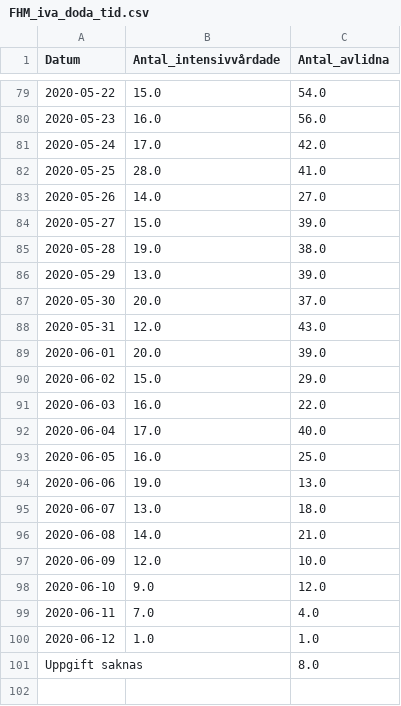
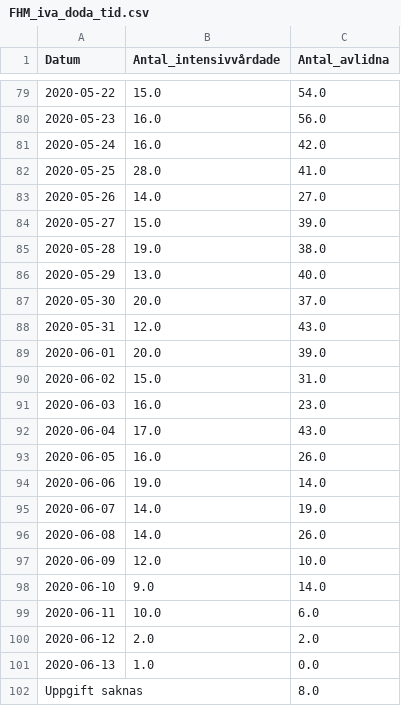
Before and after one commit to surapelle/covid_data, a CSV file: FHM_iva_doda_tid.csv, drawn as a sheet; only a part is shown, gaps mark what is left out.

```diff
--- a/FHM_iva_doda_tid.csv
+++ b/FHM_iva_doda_tid.csv
@@ -80,3 +80,3 @@ Datum,Antal_intensivvårdade,Antal_avlidna
 2020-05-23,16.0,56.0
-2020-05-24,17.0,42.0
+2020-05-24,16.0,42.0
 2020-05-25,28.0,41.0
@@ -85,3 +85,3 @@ Datum,Antal_intensivvårdade,Antal_avlidna
 2020-05-28,19.0,38.0
-2020-05-29,13.0,39.0
+2020-05-29,13.0,40.0
 2020-05-30,20.0,37.0
@@ -89,13 +89,14 @@ Datum,Antal_intensivvårdade,Antal_avlidna
 2020-06-01,20.0,39.0
-2020-06-02,15.0,29.0
-2020-06-03,16.0,22.0
-2020-06-04,17.0,40.0
-2020-06-05,16.0,25.0
-2020-06-06,19.0,13.0
-2020-06-07,13.0,18.0
-2020-06-08,14.0,21.0
+2020-06-02,15.0,31.0
+2020-06-03,16.0,23.0
+2020-06-04,17.0,43.0
+2020-06-05,16.0,26.0
+2020-06-06,19.0,14.0
+2020-06-07,14.0,19.0
+2020-06-08,14.0,26.0
 2020-06-09,12.0,10.0
-2020-06-10,9.0,12.0
-2020-06-11,7.0,4.0
-2020-06-12,1.0,1.0
+2020-06-10,9.0,14.0
+2020-06-11,10.0,6.0
+2020-06-12,2.0,2.0
+2020-06-13,1.0,0.0
 Uppgift saknas,,8.0
```
Also changed, not shown: FHM_alder.csv, 2 other files.
